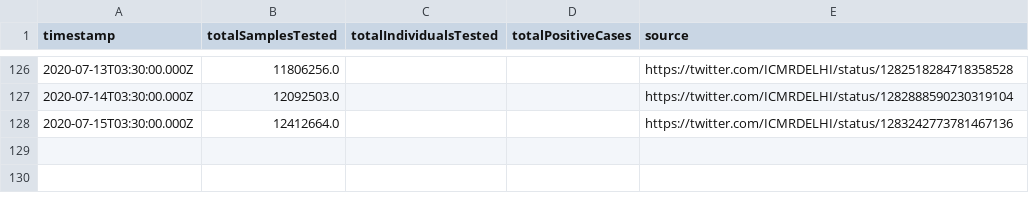
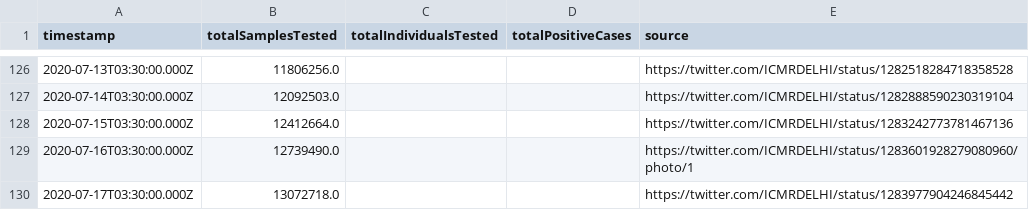
Before and after one commit to ianforme/india-covid-ql-helper, a CSV file: india_testing_daily.csv, drawn as a sheet; only a part is shown, gaps mark what is left out; the diff names each change by its address in the sheet, - before the commit and + after, or states it on an @@ line.

Commit message:
update

```diff
--- a/india_testing_daily.csv
+++ b/india_testing_daily.csv
+row 129: 2020-07-16T03:30:00.000Z | 12739490.0 |  |  | https://twitter.com/ICMRDELHI/status/1283601928279080960/photo/1
+row 130: 2020-07-17T03:30:00.000Z | 13072718.0 |  |  | https://twitter.com/ICMRDELHI/status/1283977904246845442
```
